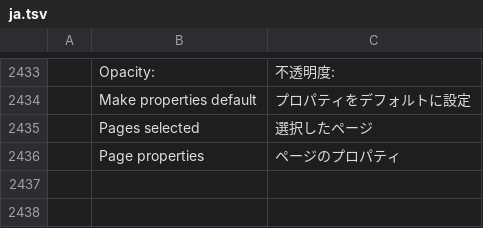
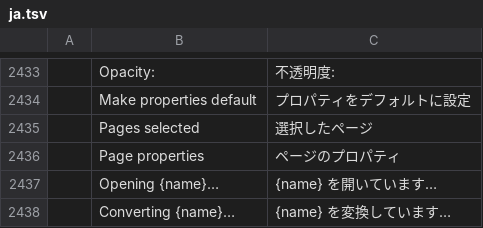
Before and after one commit to E55IDDIK/pdfcraft, a TSV file: crates/ui-egui/src/i18n/ja.tsv, drawn as a sheet; only a part is shown, gaps mark what is left out; the diff names each change by its address in the sheet, - before the commit and + after, or states it on an @@ line.

```diff
--- a/crates/ui-egui/src/i18n/ja.tsv
+++ b/crates/ui-egui/src/i18n/ja.tsv
+row 2437:  | Opening {name}… | {name} を開いています…
+row 2438:  | Converting {name}… | {name} を変換しています…
```
Also changed, not shown: crates/ui-egui/src/i18n/bg.tsv, crates/ui-egui/src/i18n/el.tsv, 23 other files.
